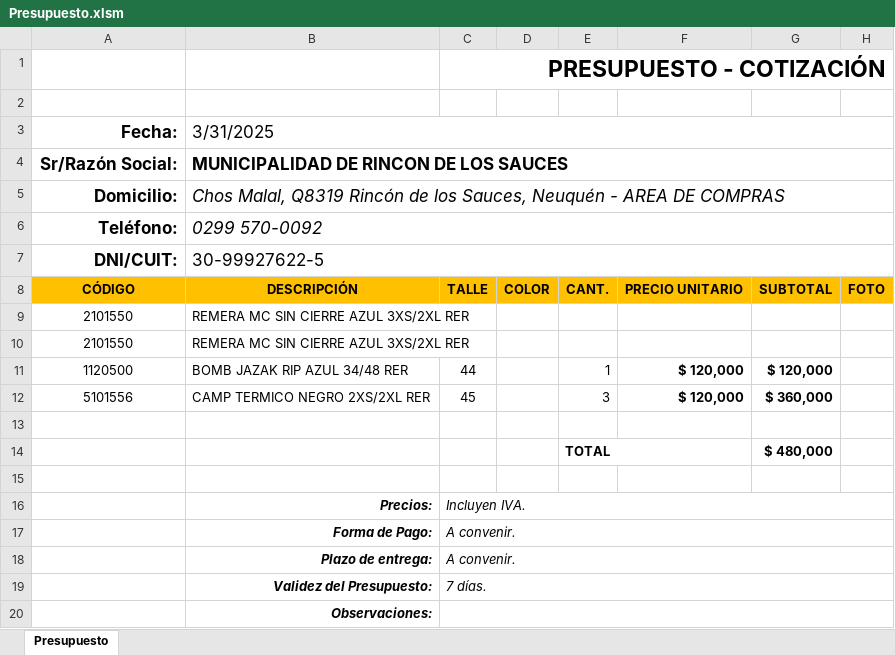
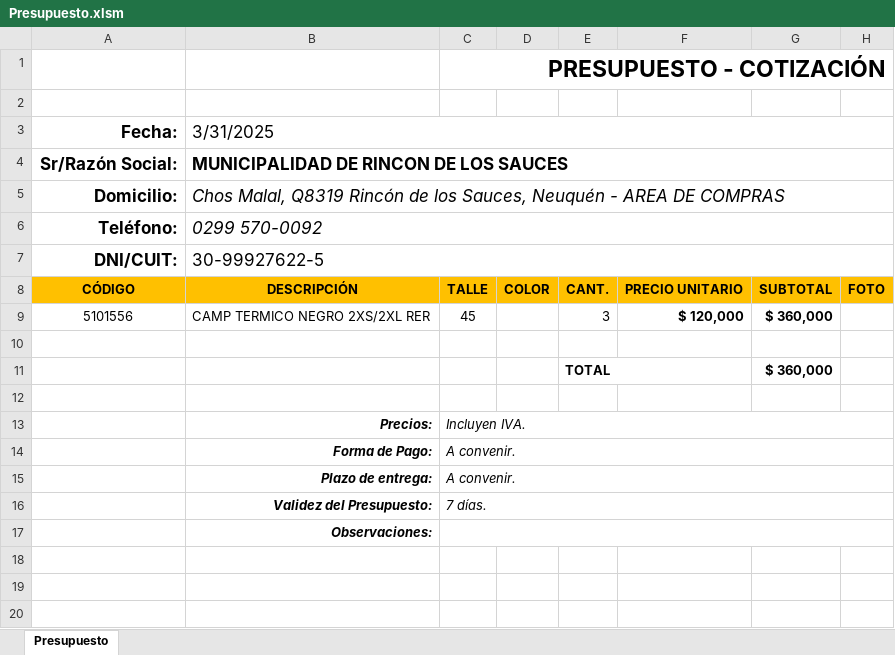
Before and after one commit to edgardoraul/Presupuesto-con-Macros, an Excel workbook: Presupuesto.xlsm, sheet Presupuesto, drawn as a sheet; values as stored, in another font and other column widths than the file's, no borders; charts and pictures and conditional formats not drawn; removed rows and columns are numbered as before the commit, all else as after; the diff names each change by its address in the sheet, - before the commit and + after, or states it on an @@ line.

```diff
--- a/Presupuesto.xlsm (sheet Presupuesto)
+++ b/Presupuesto.xlsm (sheet Presupuesto)
-row 9: 2101550 | REMERA MC SIN CIERRE AZUL 3XS/2XL RER
-row 10: 2101550 | REMERA MC SIN CIERRE AZUL 3XS/2XL RER
-row 11: 1120500 | BOMB JAZAK RIP AZUL 34/48 RER | 44 |  | 1 | $ 120,000 | $ 120,000
-G11: $ 480,000
+G11: $ 360,000
```
Also changed, not shown: formulas that keep their value, charts or pictures, 3 other files.
